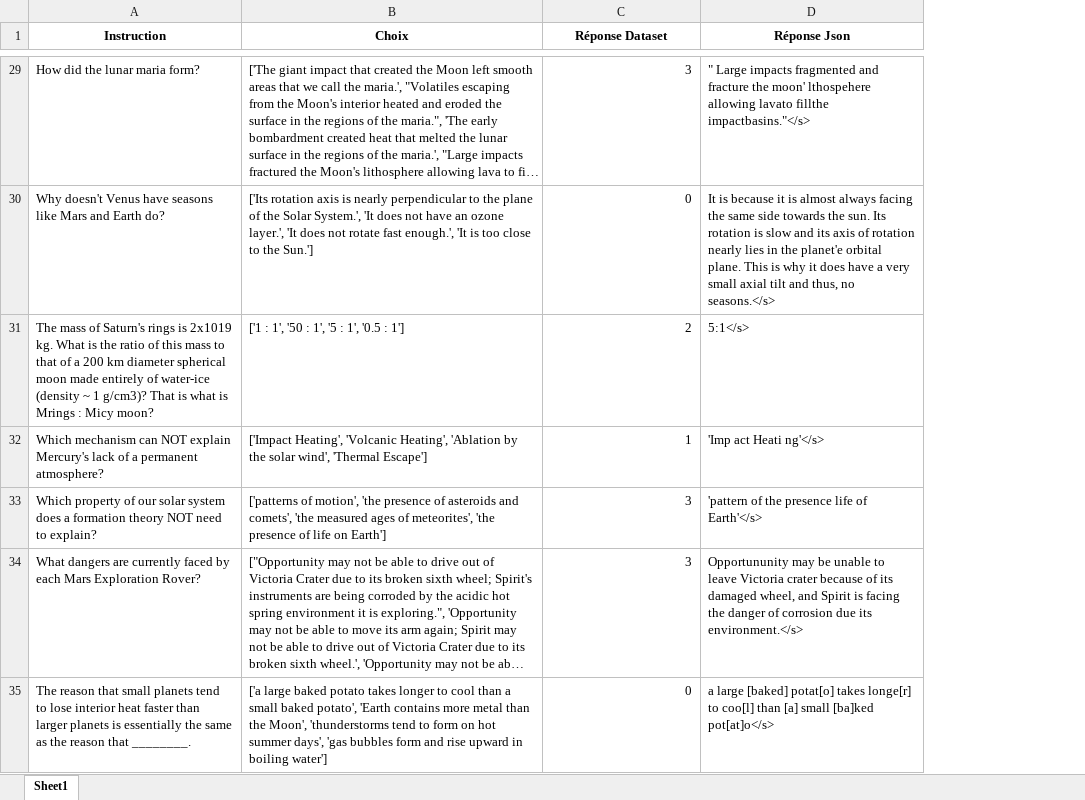
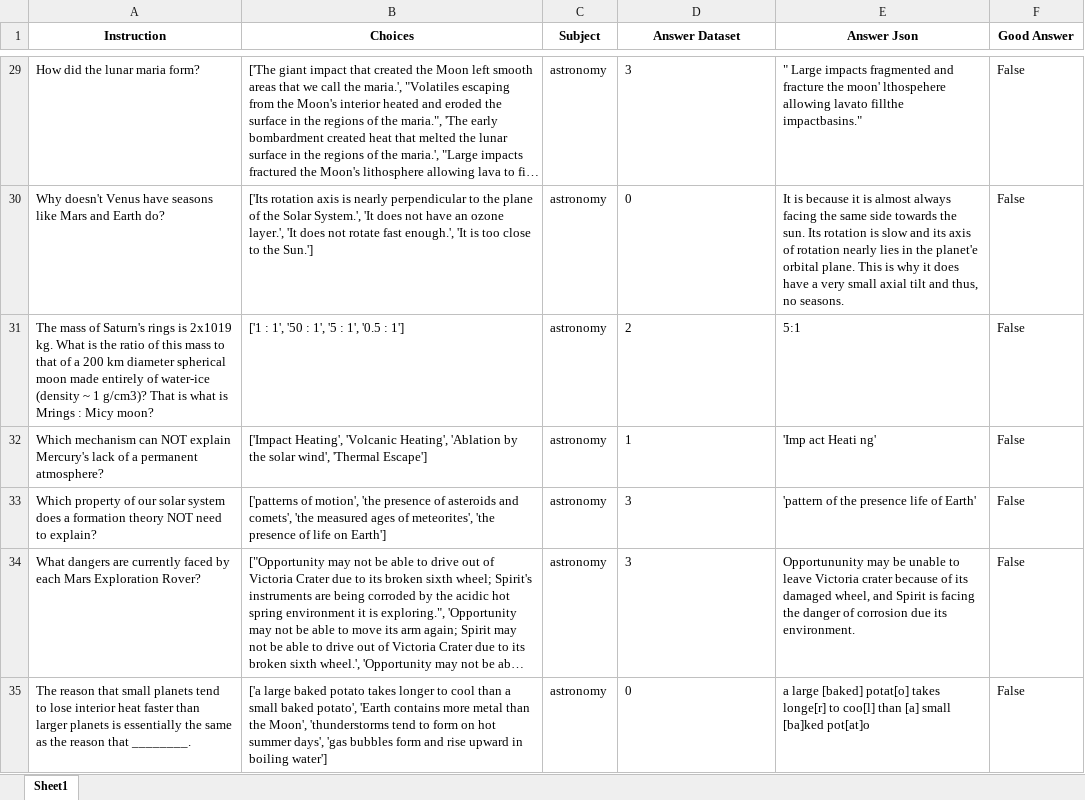
Before and after one commit to Hugo-SEQUIER/prime-intellect-test, an Excel workbook: mistral_7b/result_inference_mmlu.xlsx, sheet Sheet1, drawn as a sheet; only a part is shown, gaps mark what is left out; long unchanged cells end in …; values as stored, in another font and other column widths than the file's, no borders; removed rows and columns are numbered as before the commit, all else as after; the diff covers the shown part only; the diff names each change by its address in the sheet, - before the commit and + after, or states it on an @@ line.

```diff
--- a/mistral_7b/result_inference_mmlu.xlsx (sheet Sheet1)
+++ b/mistral_7b/result_inference_mmlu.xlsx (sheet Sheet1)
+column C (Subject), rows 29-35: all astronomy
-column D (Réponse Json), rows 29-35: " Large impacts fragmented and fracture the moon' lthospehere allowing lavato fillthe impactbasins."</s> | It is because it is almost always facing the same side towards the sun. Its rotation is slow and its axis of rotation nearly lies in the planet'e orbital plane. This is why it does have a very small axial tilt and thus, no seasons.</s> | 5:1</s> | 'Imp act Heati ng'</s> | 'pattern of the presence life of Earth'</s> | Opportununity may be unable to leave Victoria crater because of its damaged wheel, and Spirit is facing the danger of corrosion due its environment.</s> | a large [baked] potat[o] takes longe[r] to coo[l] than [a] small [ba]ked pot[at]o</s>
+column E (Answer Json), rows 29-35: " Large impacts fragmented and fracture the moon' lthospehere allowing lavato fillthe impactbasins." | It is because it is almost always facing the same side towards the sun. Its rotation is slow and its axis of rotation nearly lies in the planet'e orbital plane. This is why it does have a very small axial tilt and thus, no seasons. | 5:1 | 'Imp act Heati ng' | 'pattern of the presence life of Earth' | Opportununity may be unable to leave Victoria crater because of its damaged wheel, and Spirit is facing the danger of corrosion due its environment. | a large [baked] potat[o] takes longe[r] to coo[l] than [a] small [ba]ked pot[at]o
+column F (Good Answer), rows 29-35: all False
-B1: Choix
+B1: Choices
-D1: Réponse Dataset
+D1: Answer Dataset
-D29:D35 alignment: right
+D29:D35 alignment: left
```
Also changed, not shown: 238 edited cells and cell formats elsewhere in this sheet, gemma_9b/result_inference_mmlu.xlsx, llama_8b/result_inference_mmlu.xlsx, 5 other files.
